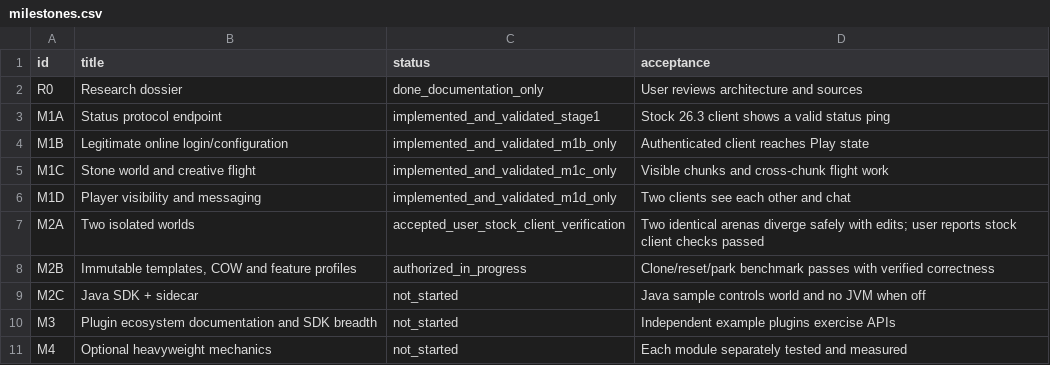
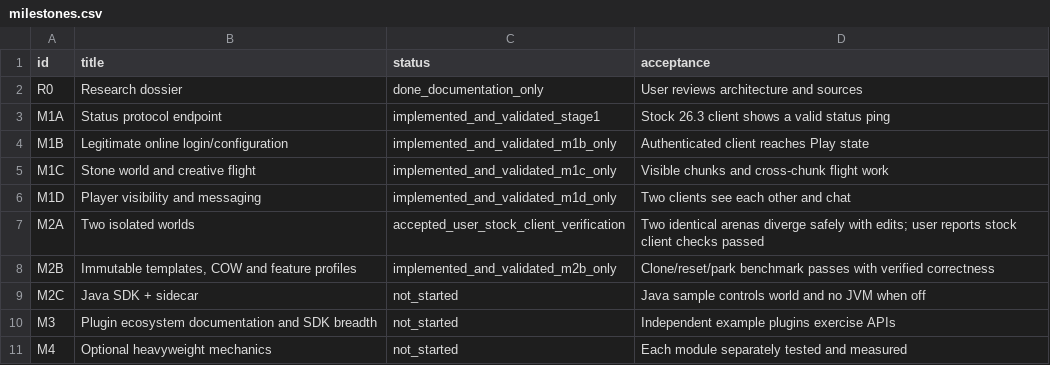
Before and after one commit to BZ110/SmolMC, a CSV file: structured/milestones.csv, drawn as a sheet.

```diff
--- a/structured/milestones.csv
+++ b/structured/milestones.csv
@@ -7,3 +7,3 @@ M1D,Player visibility and messaging,implemented_and_validated_m1d_only,Two clien
 M2A,Two isolated worlds,accepted_user_stock_client_verification,Two identical arenas diverge safely with edits; user reports stock client checks passed
-M2B,"Immutable templates, COW and feature profiles",authorized_in_progress,Clone/reset/park benchmark passes with verified correctness
+M2B,"Immutable templates, COW and feature profiles",implemented_and_validated_m2b_only,Clone/reset/park benchmark passes with verified correctness
 M2C,Java SDK + sidecar,not_started,Java sample controls world and no JVM when off
```
Also changed, not shown: 24 other files.
